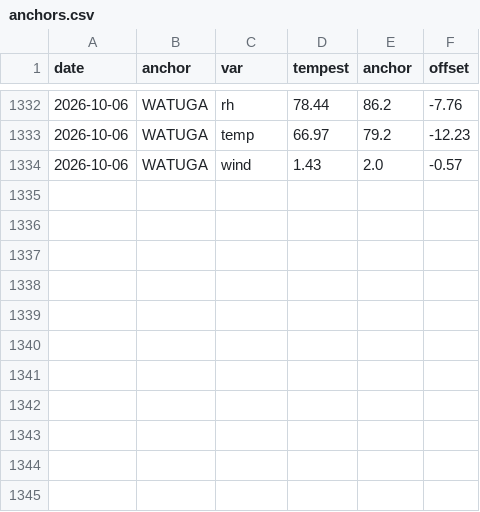
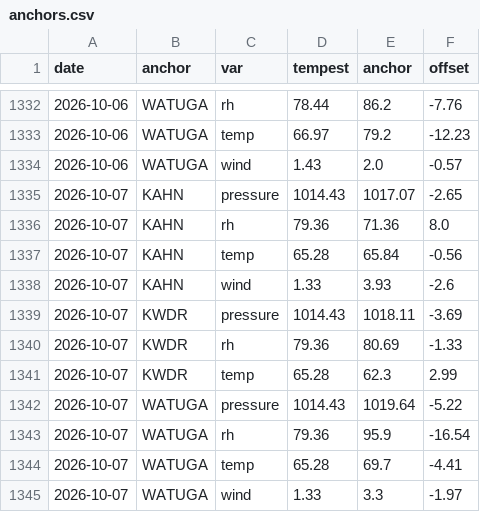
Before and after one commit to DamnGoodDawg/tempest-forecast-verify, a CSV file: anchors.csv, drawn as a sheet; only a part is shown, gaps mark what is left out.

```diff
--- a/anchors.csv
+++ b/anchors.csv
@@ -1334 +1334,12 @@ date,anchor,var,tempest,anchor,offset
 2026-10-06,WATUGA,wind,1.43,2.0,-0.57
+2026-10-07,KAHN,pressure,1014.43,1017.07,-2.65
+2026-10-07,KAHN,rh,79.36,71.36,8.0
+2026-10-07,KAHN,temp,65.28,65.84,-0.56
+2026-10-07,KAHN,wind,1.33,3.93,-2.6
+2026-10-07,KWDR,pressure,1014.43,1018.11,-3.69
+2026-10-07,KWDR,rh,79.36,80.69,-1.33
+2026-10-07,KWDR,temp,65.28,62.3,2.99
+2026-10-07,WATUGA,pressure,1014.43,1019.64,-5.22
+2026-10-07,WATUGA,rh,79.36,95.9,-16.54
+2026-10-07,WATUGA,temp,65.28,69.7,-4.41
+2026-10-07,WATUGA,wind,1.33,3.3,-1.97
```
Also changed, not shown: 13 other files.
